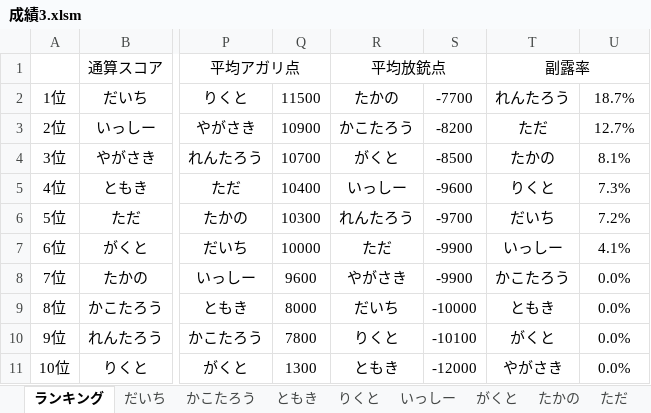
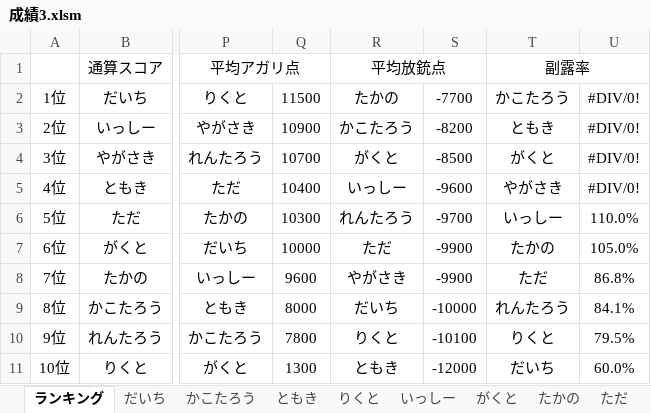
Before and after one commit to daicho/mahjong, an Excel workbook: 三人麻雀/成績3.xlsm, sheet ランキング, drawn as a sheet; only a part is shown, gaps mark what is left out; values as stored, in another font and other column widths than the file's, no borders; the diff names each change by its address in the sheet, - before the commit and + after, or states it on an @@ line.

```diff
--- a/三人麻雀/成績3.xlsm (sheet ランキング)
+++ b/三人麻雀/成績3.xlsm (sheet ランキング)
-T2: れんたろう
+T2: かこたろう
-U2: 18.7%
+U2: #DIV/0!
-T3: ただ
+T3: ともき
-U3: 12.7%
+U3: #DIV/0!
-T4: たかの
+T4: がくと
-U4: 8.1%
+U4: #DIV/0!
-T5: りくと
+T5: やがさき
-U5: 7.3%
+U5: #DIV/0!
-T6: だいち
+T6: いっしー
-U6: 7.2%
+U6: 110.0%
-T7: いっしー
+T7: たかの
-U7: 4.1%
+U7: 105.0%
-T8: かこたろう
+T8: ただ
-U8: 0.0%
+U8: 86.8%
-T9: ともき
+T9: れんたろう
-U9: 0.0%
+U9: 84.1%
-T10: がくと
+T10: りくと
-U10: 0.0%
+U10: 79.5%
-T11: やがさき
+T11: だいち
-U11: 0.0%
+U11: 60.0%
```
Also changed, not shown: sheet ともき, sheet がくと, sheet かこたろう, sheet やがさき, sheet りくと, sheet だいち, 5 more sheets, charts or pictures, 12 other files.
